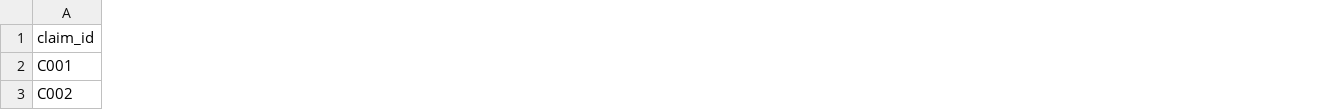
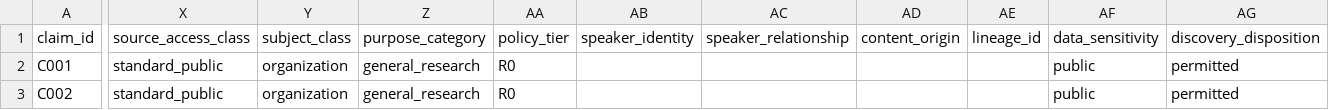
Before and after one commit to d-init-d/d-research-skill, a CSV file: templates/evidence-ledger.csv, drawn as a sheet; only a part is shown, gaps mark what is left out; the diff covers the shown part only; the diff names each change by its address in the sheet, - before the commit and + after, or states it on an @@ line.

Commit message:
release: D Research v3.3.0-rc.1

```diff
--- a/templates/evidence-ledger.csv
+++ b/templates/evidence-ledger.csv
+column X (source_access_class), rows 2-3: standard_public | standard_public
+column Y (subject_class), rows 2-3: organization | organization
+column Z (purpose_category), rows 2-3: general_research | general_research
+column AA (policy_tier), rows 2-3: R0 | R0
+column AB (speaker_identity), empty
+column AC (speaker_relationship), empty
+column AD (content_origin), empty
+column AE (lineage_id), empty
+column AF (data_sensitivity), rows 2-3: public | public
+column AG (discovery_disposition), rows 2-3: permitted | permitted
```
Also changed, not shown: 4 added columns elsewhere in this file, 41 other files.
